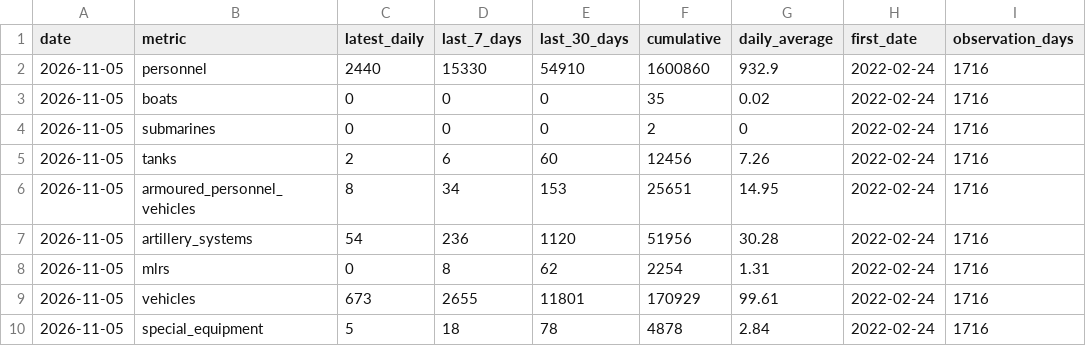
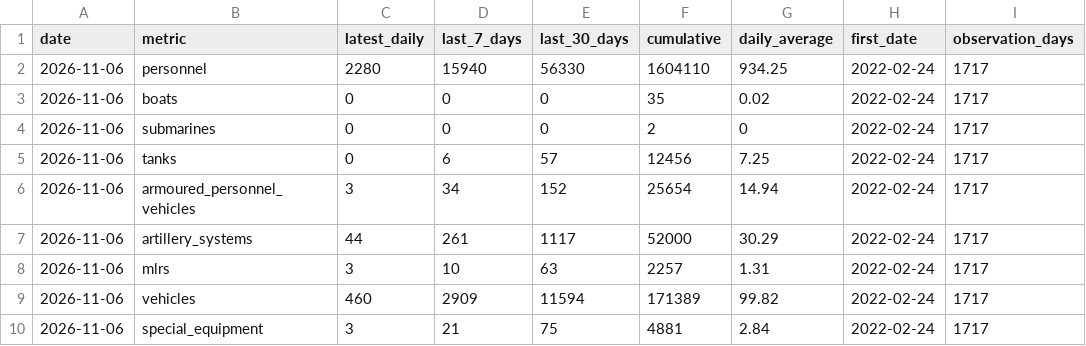
Before and after one commit to MarioJemic/russianlosses-data, a CSV file: data/v1/losses/summary.csv, drawn as a sheet; only a part is shown; the diff covers the shown part only.

```diff
--- a/data/v1/losses/summary.csv
+++ b/data/v1/losses/summary.csv
@@ -1,10 +1,10 @@
 date,metric,latest_daily,last_7_days,last_30_days,cumulative,daily_average,first_date,observation_days
-2026-11-05,personnel,2440,15330,54910,1600860,932.9,2022-02-24,1716
-2026-11-05,boats,0,0,0,35,0.02,2022-02-24,1716
-2026-11-05,submarines,0,0,0,2,0,2022-02-24,1716
-2026-11-05,tanks,2,6,60,12456,7.26,2022-02-24,1716
-2026-11-05,armoured_personnel_vehicles,8,34,153,25651,14.95,2022-02-24,1716
-2026-11-05,artillery_systems,54,236,1120,51956,30.28,2022-02-24,1716
-2026-11-05,mlrs,0,8,62,2254,1.31,2022-02-24,1716
-2026-11-05,vehicles,673,2655,11801,170929,99.61,2022-02-24,1716
-2026-11-05,special_equipment,5,18,78,4878,2.84,2022-02-24,1716
+2026-11-06,personnel,2280,15940,56330,1604110,934.25,2022-02-24,1717
+2026-11-06,boats,0,0,0,35,0.02,2022-02-24,1717
+2026-11-06,submarines,0,0,0,2,0,2022-02-24,1717
+2026-11-06,tanks,0,6,57,12456,7.25,2022-02-24,1717
+2026-11-06,armoured_personnel_vehicles,3,34,152,25654,14.94,2022-02-24,1717
+2026-11-06,artillery_systems,44,261,1117,52000,30.29,2022-02-24,1717
+2026-11-06,mlrs,3,10,63,2257,1.31,2022-02-24,1717
+2026-11-06,vehicles,460,2909,11594,171389,99.82,2022-02-24,1717
+2026-11-06,special_equipment,3,21,75,4881,2.84,2022-02-24,1717
```
Also changed, not shown: 26 edited cells elsewhere in this file, data/v1/losses/cumulative.csv, data/v1/losses/daily.csv, 32 other files.
